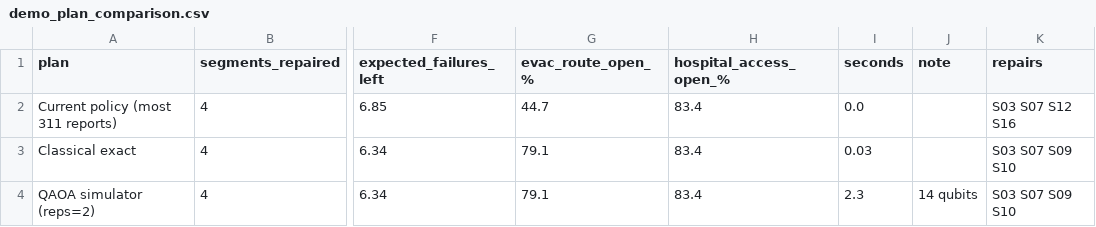
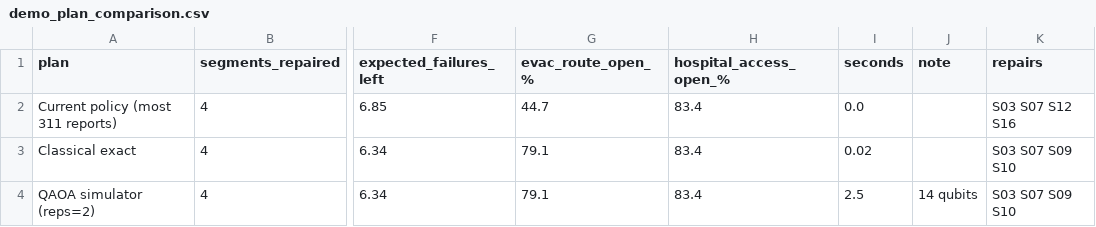
Before and after one commit to KatharineRingo/Qiskit-Hackathon, a CSV file: results/demo_plan_comparison.csv, drawn as a sheet; only a part is shown, gaps mark what is left out; the diff names each change by its address in the sheet, - before the commit and + after, or states it on an @@ line.

```diff
--- a/results/demo_plan_comparison.csv
+++ b/results/demo_plan_comparison.csv
-I3 (seconds): 0.03
+I3 (seconds): 0.02
-I4 (seconds): 2.3
+I4 (seconds): 2.5
```
Also changed, not shown: results/sampling_results.csv, 13 other files.
